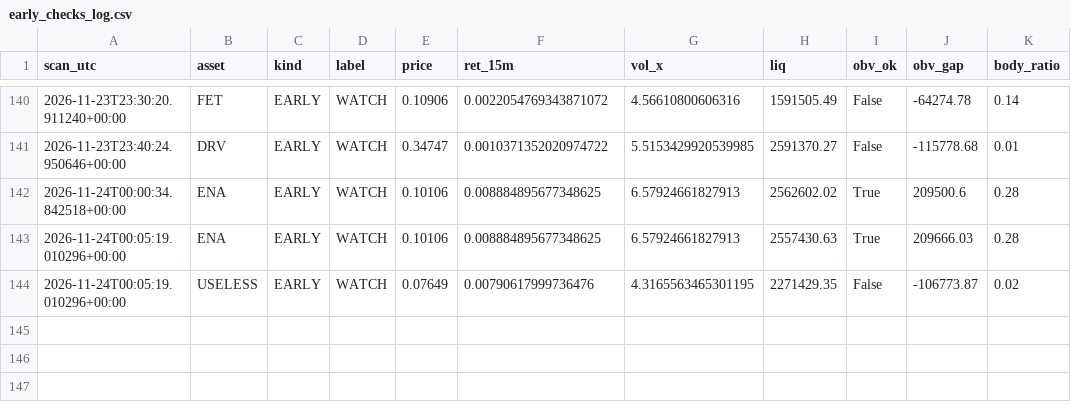
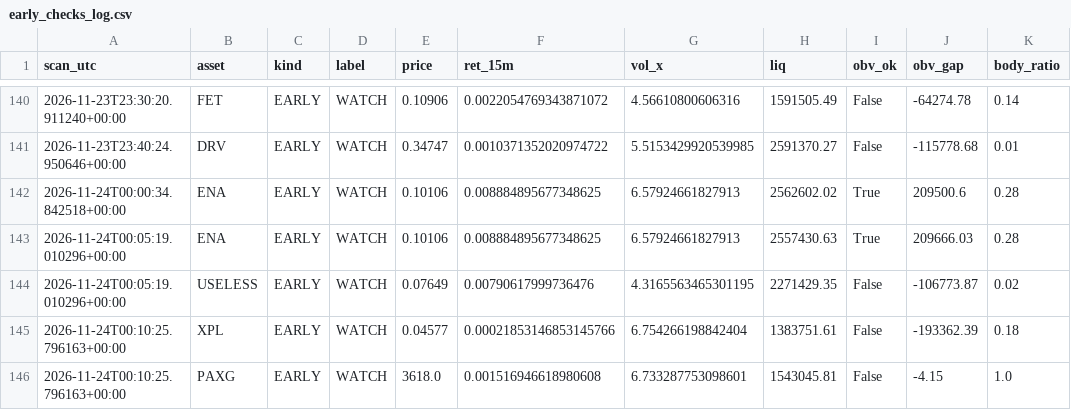
Before and after one commit to allenhuguley-glitch/cscan, a CSV file: early_checks_log.csv, drawn as a sheet; only a part is shown, gaps mark what is left out.

```diff
--- a/early_checks_log.csv
+++ b/early_checks_log.csv
@@ -144 +144,3 @@ scan_utc,asset,kind,label,price,ret_15m,vol_x,liq,obv_ok,obv_gap,body_ratio
 2026-11-24T00:05:19.010296+00:00,USELESS,EARLY,WATCH,0.07649,0.00790617999736476,4.3165563465301195,2271429.35,False,-106773.87,0.02
+2026-11-24T00:10:25.796163+00:00,XPL,EARLY,WATCH,0.04577,0.00021853146853145766,6.754266198842404,1383751.61,False,-193362.39,0.18
+2026-11-24T00:10:25.796163+00:00,PAXG,EARLY,WATCH,3618.0,0.001516946618980608,6.733287753098601,1543045.81,False,-4.15,1.0
```
Also changed, not shown: scanner_log_v4.csv, 5 other files.
